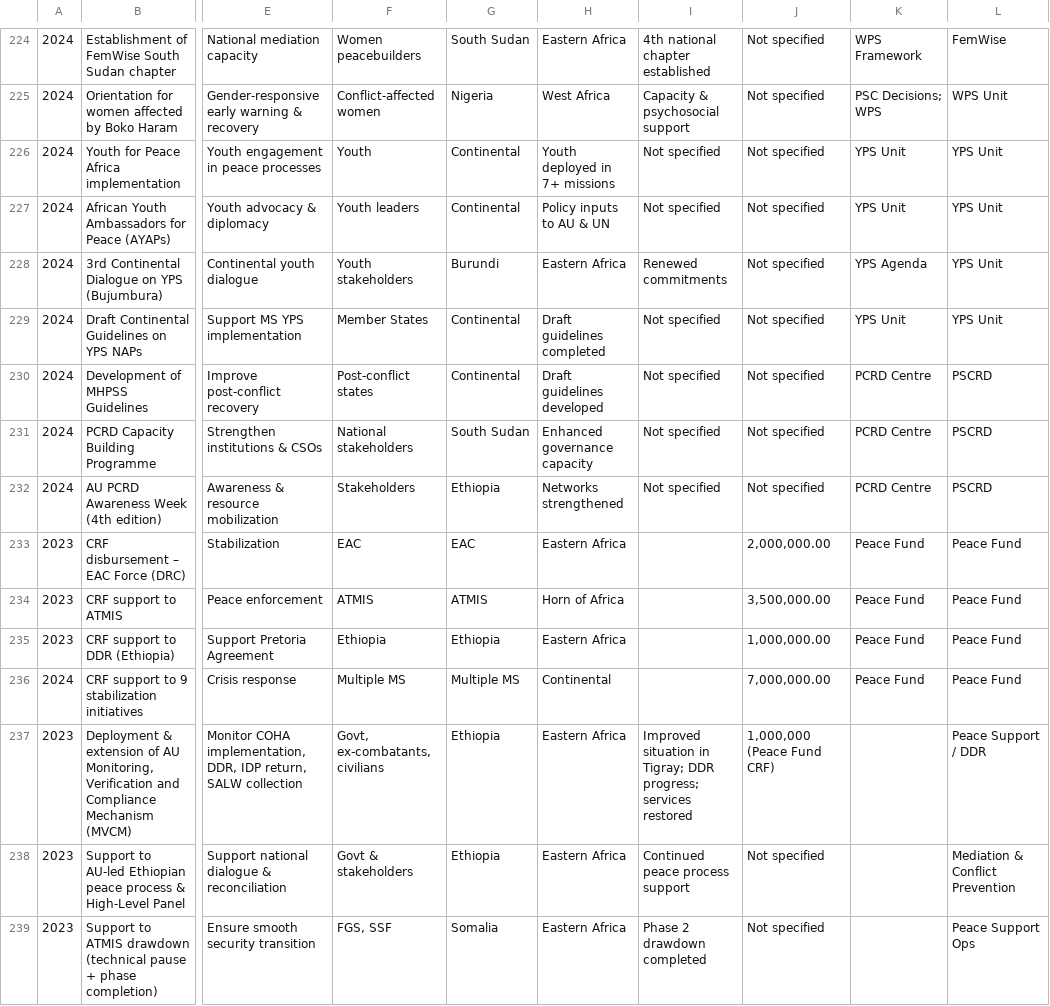
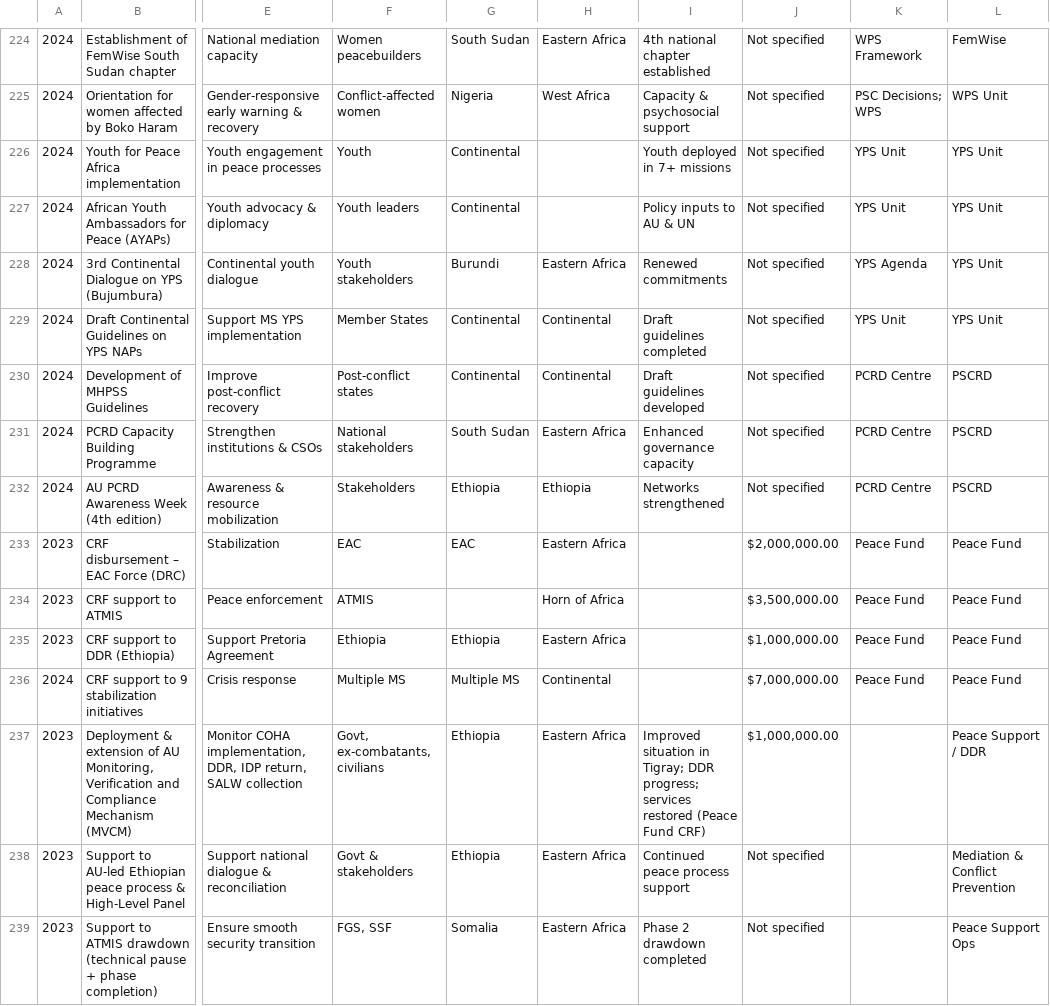
Before and after one commit to uhusiano/psc-data-demo, a CSV file: PAPS Data 2001-2025.csv, drawn as a sheet; only a part is shown, gaps mark what is left out; the diff covers the shown part only; the diff names each change by its address in the sheet, - before the commit and + after, or states it on an @@ line.

Commit message:
Add files via upload

```diff
--- a/PAPS Data 2001-2025.csv
+++ b/PAPS Data 2001-2025.csv
-H226: Youth deployed in 7+ missions
+H226: (empty)
-I226: Not specified
+I226: Youth deployed in 7+ missions
-H227: Policy inputs to AU & UN
+H227: (empty)
-I227: Not specified
+I227: Policy inputs to AU & UN
-H229: Draft guidelines completed
+H229: Continental
-I229: Not specified
+I229: Draft guidelines completed
-H230: Draft guidelines developed
+H230: Continental
-I230: Not specified
+I230: Draft guidelines developed
-H231: Enhanced governance capacity
+H231: Eastern Africa
-I231: Not specified
+I231: Enhanced governance capacity
-H232: Networks strengthened
+H232: Ethiopia
-I232: Not specified
+I232: Networks strengthened
-J233: 2,000,000.00
+J233: $2,000,000.00
-G234: ATMIS
+G234: (empty)
-J234: 3,500,000.00
+J234: $3,500,000.00
-J235: 1,000,000.00
+J235: $1,000,000.00
-J236: 7,000,000.00
+J236: $7,000,000.00
-I237: …services restored
+I237: …services restored (Peace Fund CRF)
-J237: 1,000,000 (Peace Fund CRF)
+J237: $1,000,000.00
```
Also changed, not shown: 74 edited cells elsewhere in this file.
